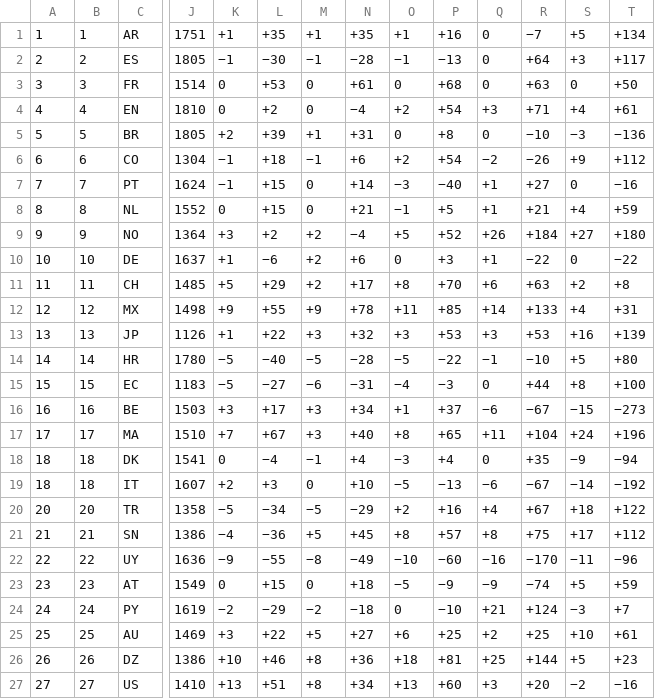
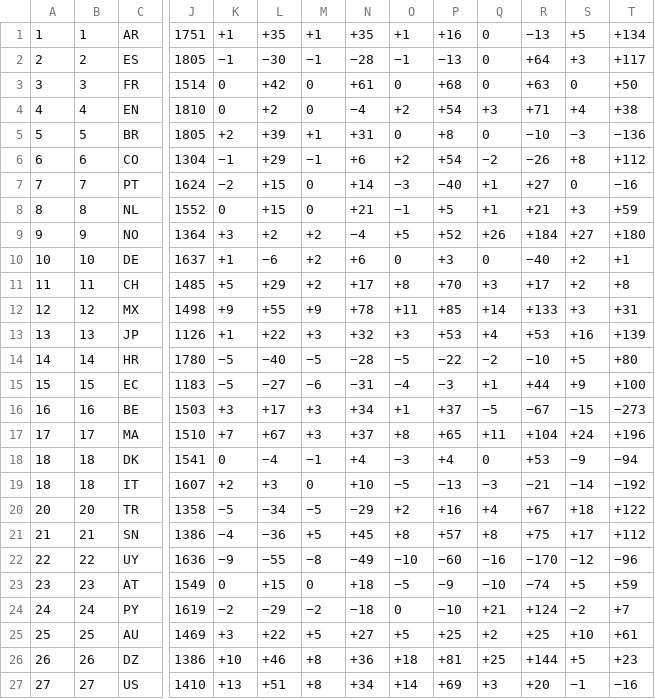
Before and after one commit to v-datos/FIFA_world_cup_2026, a TSV file: data/source_cache/world_football_elo/raw/World.tsv, drawn as a sheet; only a part is shown, gaps mark what is left out; the diff covers the shown part only; the diff names each change by its address in the sheet, - before the commit and + after, or states it on an @@ line.

```diff
--- a/data/source_cache/world_football_elo/raw/World.tsv
+++ b/data/source_cache/world_football_elo/raw/World.tsv
-R1: −7
+R1: −13
-L3: +53
+L3: +42
-T4: +61
+T4: +38
-L6: +18
+L6: +29
-S6: +9
+S6: +8
-K7: −1
+K7: −2
-S8: +4
+S8: +3
-Q10: +1
+Q10: 0
-R10: −22
+R10: −40
-S10: 0
+S10: +2
-T10: −22
+T10: +1
-Q11: +6
+Q11: +3
-R11: +63
+R11: +17
-S12: +4
+S12: +3
-Q13: +3
+Q13: +4
-Q14: −1
+Q14: −2
-Q15: 0
+Q15: +1
-S15: +8
+S15: +9
-Q16: −6
+Q16: −5
-N17: +40
+N17: +37
-R18: +35
+R18: +53
-Q19: −6
+Q19: −3
-R19: −67
+R19: −21
-S22: −11
+S22: −12
-Q23: −9
+Q23: −10
-S24: −3
+S24: −2
-O25: +6
+O25: +5
-O27: +13
+O27: +14
-P27: +60
+P27: +69
-S27: −2
+S27: −1
```
Also changed, not shown: 156 edited cells elsewhere in this file, 8 other files.
